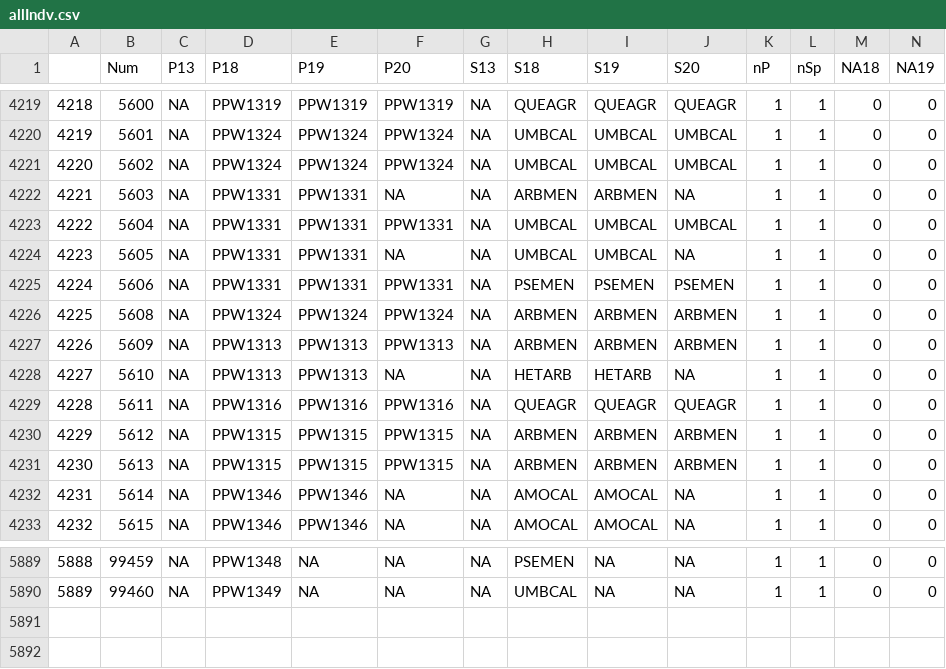
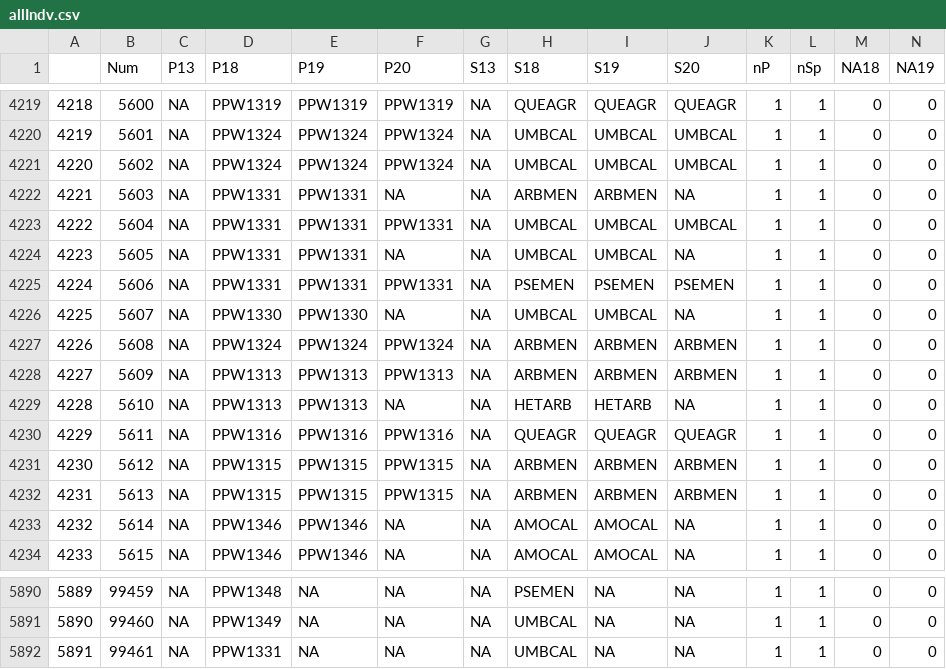
Before and after one commit to mkozanitas/ppw_working, a CSV file: data/allIndv.csv, drawn as a sheet; only a part is shown, gaps mark what is left out; addresses are those after the commit; the diff names each change by its address in the sheet, - before the commit and + after, or states it on an @@ line.

```diff
--- a/data/allIndv.csv
+++ b/data/allIndv.csv
+row 4226: 4225 | 5607 | NA | PPW1330 | PPW1330 | NA | NA | UMBCAL | UMBCAL | NA | 1 | 1 | 0 | 0
@@ column A renumbered between rows 4227 and 5891 @@
+row 5892: 5891 | 99461 | NA | PPW1331 | NA | NA | NA | UMBCAL | NA | NA | 1 | 1 | 0 | 0
```
Also changed, not shown: data/duplicates.csv, data/mult-plots-species.csv, 2 other files.
